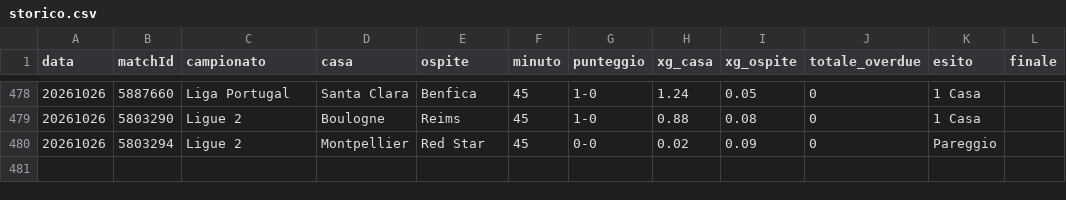
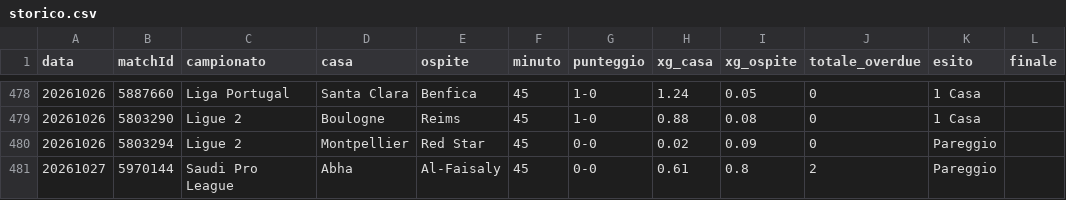
Before and after one commit to edbass1/xg-overdue-live, a CSV file: storico.csv, drawn as a sheet; only a part is shown, gaps mark what is left out; the diff names each change by its address in the sheet, - before the commit and + after, or states it on an @@ line.

```diff
--- a/storico.csv
+++ b/storico.csv
+row 481: 20261027 | 5970144 | Saudi Pro League | Abha | Al-Faisaly | 45 | 0-0 | 0.61 | 0.8 | 2 | Pareggio
```
Also changed, not shown: 3 other files.
